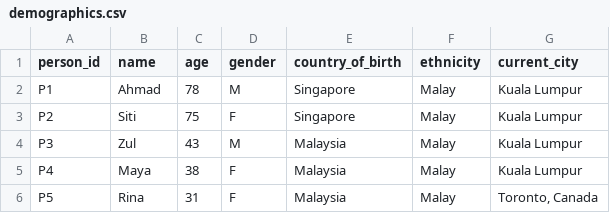
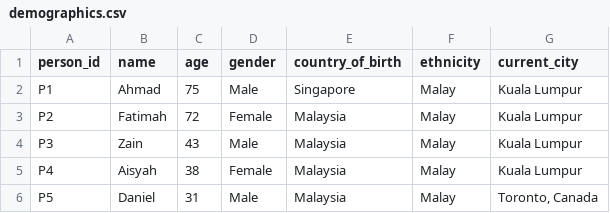
Before and after one commit to eyzyly/kepochi-assistant, a CSV file: data/demographics.csv, drawn as a sheet.

```diff
--- a/data/demographics.csv
+++ b/data/demographics.csv
@@ -1,6 +1,6 @@
 person_id,name,age,gender,country_of_birth,ethnicity,current_city
-P1,Ahmad,78,M,Singapore,Malay,Kuala Lumpur
-P2,Siti,75,F,Singapore,Malay,Kuala Lumpur
-P3,Zul,43,M,Malaysia,Malay,Kuala Lumpur
-P4,Maya,38,F,Malaysia,Malay,Kuala Lumpur
-P5,Rina,31,F,Malaysia,Malay,"Toronto, Canada"
+P1,Ahmad,75,Male,Singapore,Malay,Kuala Lumpur
+P2,Fatimah,72,Female,Malaysia,Malay,Kuala Lumpur
+P3,Zain,43,Male,Malaysia,Malay,Kuala Lumpur
+P4,Aisyah,38,Female,Malaysia,Malay,Kuala Lumpur
+P5,Daniel,31,Male,Malaysia,Malay,"Toronto, Canada"
```
Also changed, not shown: data/responses.csv, 1 other file.
